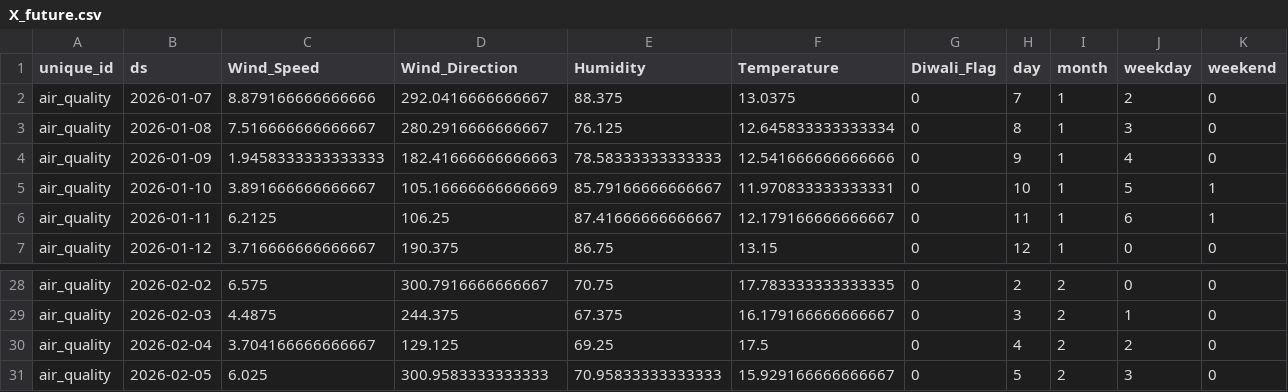
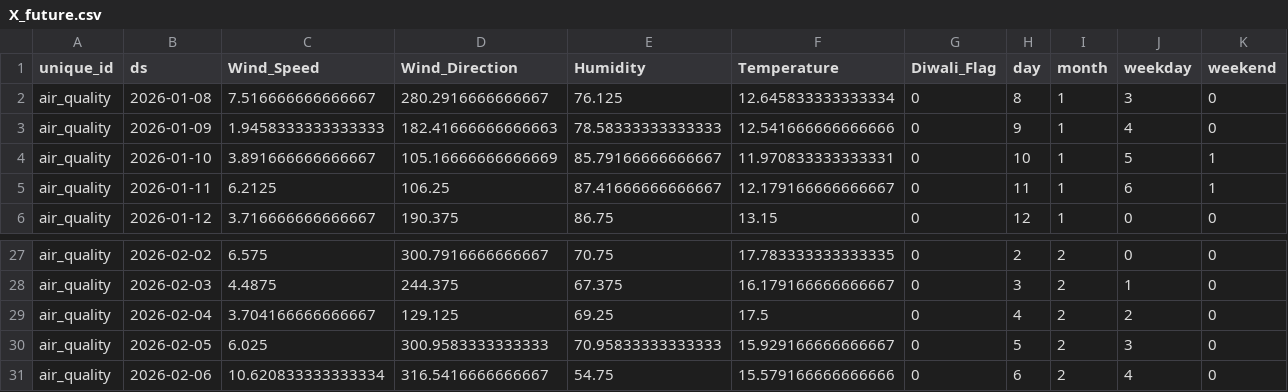
Before and after one commit to namannparashar/delhi-aqi-forecasting, a CSV file: models/X_future.csv, drawn as a sheet; only a part is shown, gaps mark what is left out.

```diff
--- a/models/X_future.csv
+++ b/models/X_future.csv
@@ -1,3 +1,2 @@
 unique_id,ds,Wind_Speed,Wind_Direction,Humidity,Temperature,Diwali_Flag,day,month,weekday,weekend
-air_quality,2026-01-07,8.879166666666666,292.0416666666667,88.375,13.0375,0,7,1,2,0
 air_quality,2026-01-08,7.516666666666667,280.2916666666667,76.125,12.645833333333334,0,8,1,3,0
@@ -31 +30,2 @@ air_quality,2026-02-04,3.704166666666667,129.125,69.25,17.5,0,4,2,2,0
 air_quality,2026-02-05,6.025,300.9583333333333,70.95833333333333,15.929166666666667,0,5,2,3,0
+air_quality,2026-02-06,10.620833333333334,316.5416666666667,54.75,15.579166666666666,0,6,2,4,0
```
Also changed, not shown: data/air_quality_current.csv, data/air_quality_latest.csv, 2 other files.
